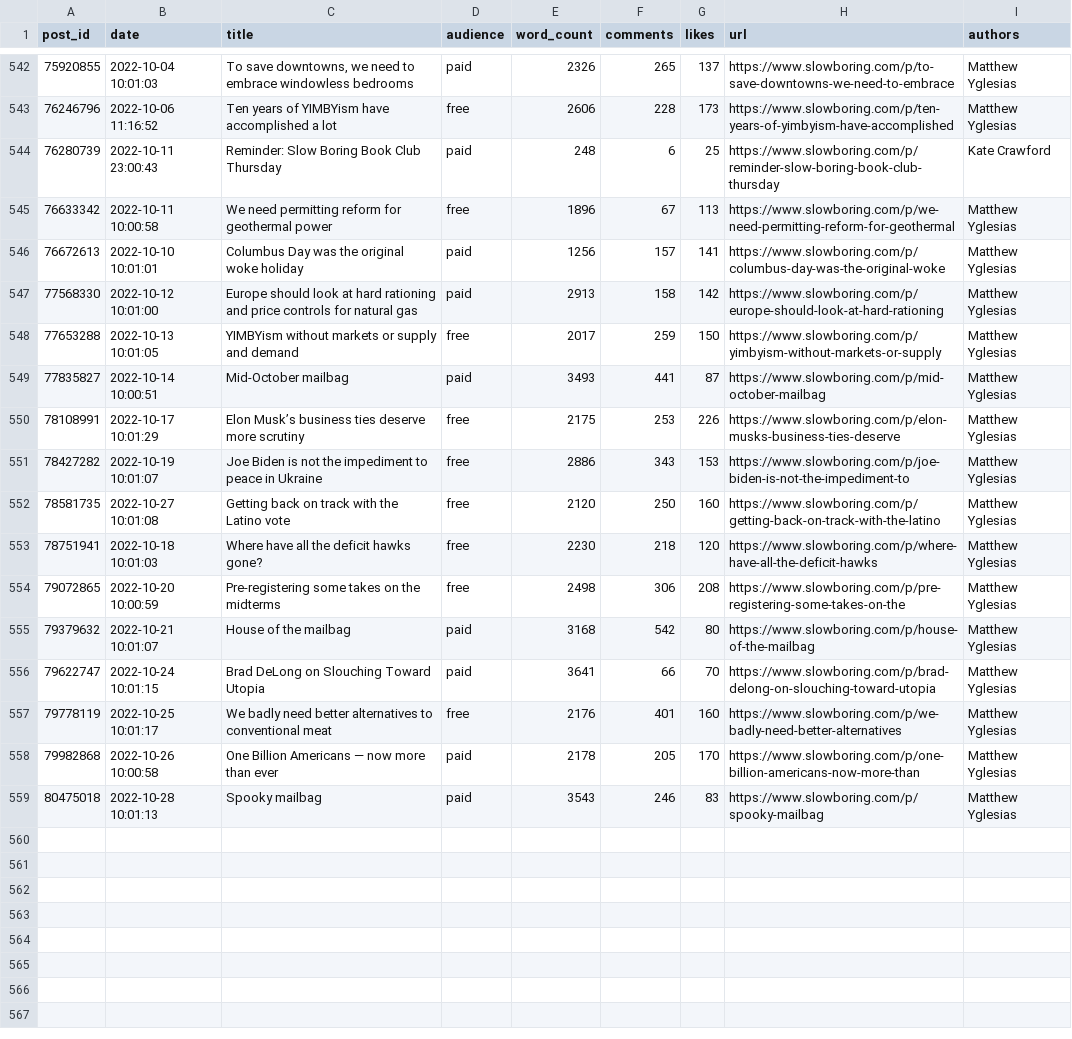
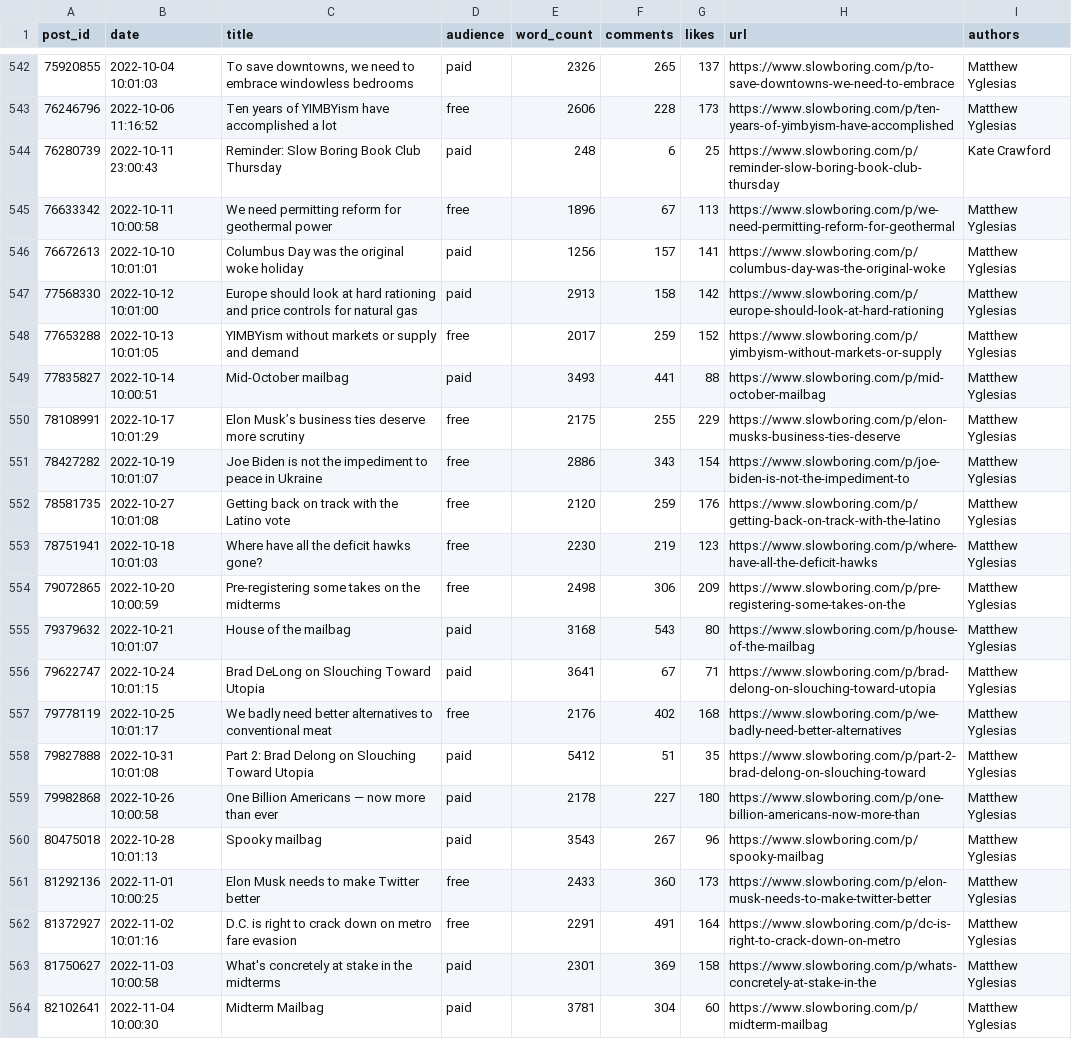
Before and after one commit to matthagy/slowboring_article_clusters, a CSV file: data/posts.csv, drawn as a sheet; only a part is shown, gaps mark what is left out.

```diff
--- a/data/posts.csv
+++ b/data/posts.csv
@@ -547,13 +547,18 @@ post_id,date,title,audience,word_count,comments,likes,url,authors
 77568330,2022-10-12 10:01:00,Europe should look at hard rationing and price controls for natural gas,paid,2913,158,142,https://www.slowboring.com/p/europe-should-look-at-hard-rationing,Matthew Yglesias
-77653288,2022-10-13 10:01:05,YIMBYism without markets or supply and demand ,free,2017,259,150,https://www.slowboring.com/p/yimbyism-without-markets-or-supply,Matthew Yglesias
-77835827,2022-10-14 10:00:51,Mid-October mailbag,paid,3493,441,87,https://www.slowboring.com/p/mid-october-mailbag,Matthew Yglesias
-78108991,2022-10-17 10:01:29,Elon Musk’s business ties deserve more scrutiny,free,2175,253,226,https://www.slowboring.com/p/elon-musks-business-ties-deserve,Matthew Yglesias
-78427282,2022-10-19 10:01:07,Joe Biden is not the impediment to peace in Ukraine,free,2886,343,153,https://www.slowboring.com/p/joe-biden-is-not-the-impediment-to,Matthew Yglesias
-78581735,2022-10-27 10:01:08,Getting back on track with the Latino vote,free,2120,250,160,https://www.slowboring.com/p/getting-back-on-track-with-the-latino,Matthew Yglesias
-78751941,2022-10-18 10:01:03,Where have all the deficit hawks gone?,free,2230,218,120,https://www.slowboring.com/p/where-have-all-the-deficit-hawks,Matthew Yglesias
-79072865,2022-10-20 10:00:59,Pre-registering some takes on the midterms ,free,2498,306,208,https://www.slowboring.com/p/pre-registering-some-takes-on-the,Matthew Yglesias
-79379632,2022-10-21 10:01:07,House of the mailbag ,paid,3168,542,80,https://www.slowboring.com/p/house-of-the-mailbag,Matthew Yglesias
-79622747,2022-10-24 10:01:15,Brad DeLong on Slouching Toward Utopia,paid,3641,66,70,https://www.slowboring.com/p/brad-delong-on-slouching-toward-utopia,Matthew Yglesias
-79778119,2022-10-25 10:01:17,We badly need better alternatives to conventional meat,free,2176,401,160,https://www.slowboring.com/p/we-badly-need-better-alternatives,Matthew Yglesias
-79982868,2022-10-26 10:00:58,One Billion Americans — now more than ever,paid,2178,205,170,https://www.slowboring.com/p/one-billion-americans-now-more-than,Matthew Yglesias
-80475018,2022-10-28 10:01:13,Spooky mailbag,paid,3543,246,83,https://www.slowboring.com/p/spooky-mailbag,Matthew Yglesias
+77653288,2022-10-13 10:01:05,YIMBYism without markets or supply and demand ,free,2017,259,152,https://www.slowboring.com/p/yimbyism-without-markets-or-supply,Matthew Yglesias
+77835827,2022-10-14 10:00:51,Mid-October mailbag,paid,3493,441,88,https://www.slowboring.com/p/mid-october-mailbag,Matthew Yglesias
+78108991,2022-10-17 10:01:29,Elon Musk’s business ties deserve more scrutiny,free,2175,255,229,https://www.slowboring.com/p/elon-musks-business-ties-deserve,Matthew Yglesias
+78427282,2022-10-19 10:01:07,Joe Biden is not the impediment to peace in Ukraine,free,2886,343,154,https://www.slowboring.com/p/joe-biden-is-not-the-impediment-to,Matthew Yglesias
+78581735,2022-10-27 10:01:08,Getting back on track with the Latino vote,free,2120,259,176,https://www.slowboring.com/p/getting-back-on-track-with-the-latino,Matthew Yglesias
+78751941,2022-10-18 10:01:03,Where have all the deficit hawks gone?,free,2230,219,123,https://www.slowboring.com/p/where-have-all-the-deficit-hawks,Matthew Yglesias
+79072865,2022-10-20 10:00:59,Pre-registering some takes on the midterms ,free,2498,306,209,https://www.slowboring.com/p/pre-registering-some-takes-on-the,Matthew Yglesias
+79379632,2022-10-21 10:01:07,House of the mailbag ,paid,3168,543,80,https://www.slowboring.com/p/house-of-the-mailbag,Matthew Yglesias
+79622747,2022-10-24 10:01:15,Brad DeLong on Slouching Toward Utopia,paid,3641,67,71,https://www.slowboring.com/p/brad-delong-on-slouching-toward-utopia,Matthew Yglesias
+79778119,2022-10-25 10:01:17,We badly need better alternatives to conventional meat,free,2176,402,168,https://www.slowboring.com/p/we-badly-need-better-alternatives,Matthew Yglesias
+79827888,2022-10-31 10:01:08,Part 2: Brad Delong on Slouching Toward Utopia,paid,5412,51,35,https://www.slowboring.com/p/part-2-brad-delong-on-slouching-toward,Matthew Yglesias
+79982868,2022-10-26 10:00:58,One Billion Americans — now more than ever,paid,2178,227,180,https://www.slowboring.com/p/one-billion-americans-now-more-than,Matthew Yglesias
+80475018,2022-10-28 10:01:13,Spooky mailbag,paid,3543,267,96,https://www.slowboring.com/p/spooky-mailbag,Matthew Yglesias
+81292136,2022-11-01 10:00:25,Elon Musk needs to make Twitter better ,free,2433,360,173,https://www.slowboring.com/p/elon-musk-needs-to-make-twitter-better,Matthew Yglesias
+81372927,2022-11-02 10:01:16,D.C. is right to crack down on metro fare evasion,free,2291,491,164,https://www.slowboring.com/p/dc-is-right-to-crack-down-on-metro,Matthew Yglesias
+81750627,2022-11-03 10:00:58,What's concretely at stake in the midterms,paid,2301,369,158,https://www.slowboring.com/p/whats-concretely-at-stake-in-the,Matthew Yglesias
+82102641,2022-11-04 10:00:30,Midterm Mailbag,paid,3781,304,60,https://www.slowboring.com/p/midterm-mailbag,Matthew Yglesias
```
Also changed, not shown: data/words.csv, 2 other files.
